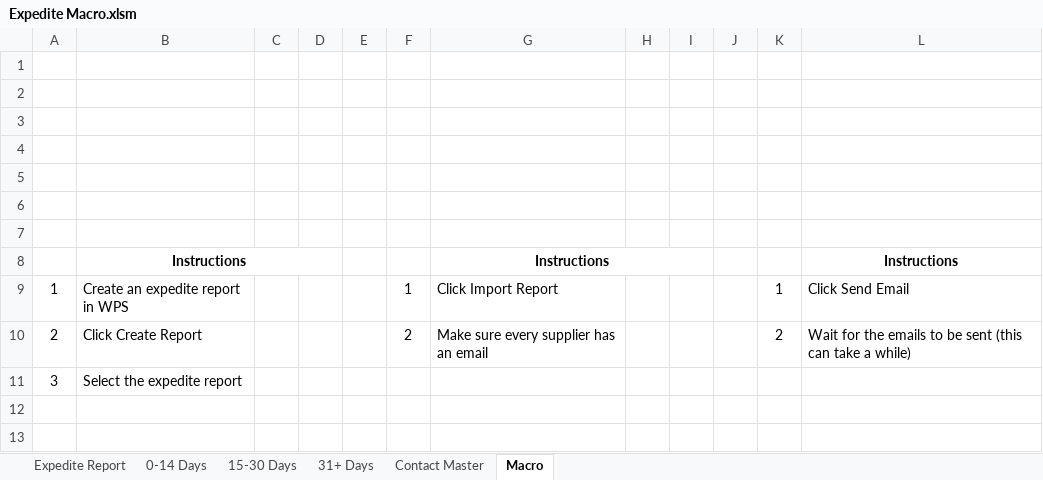
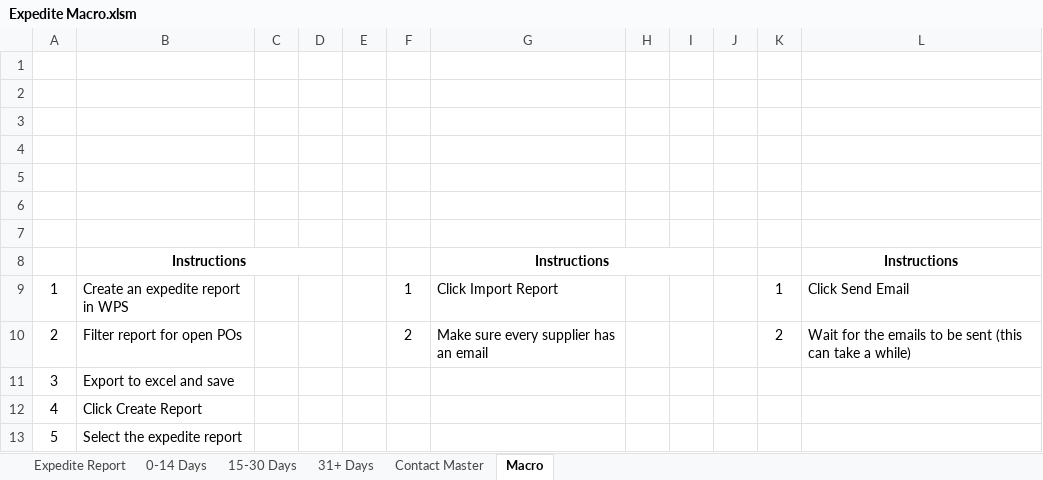
Before and after one commit to Wesco/Expedite_Report, an Excel workbook: Expedite Macro.xlsm, sheet Macro, drawn as a sheet; values as stored, in another font and other column widths than the file's, no borders; charts and pictures not drawn; the diff names each change by its address in the sheet, - before the commit and + after, or states it on an @@ line.

Commit message:
Improved instructions

```diff
--- a/Expedite Macro.xlsm (sheet Macro)
+++ b/Expedite Macro.xlsm (sheet Macro)
-B10: Click Create Report
+B10: Filter report for open POs
-B11: Select the expedite report
+B11: Export to excel and save
+row 12: 4 | Click Create Report
+row 13: 5 | Select the expedite report
```
